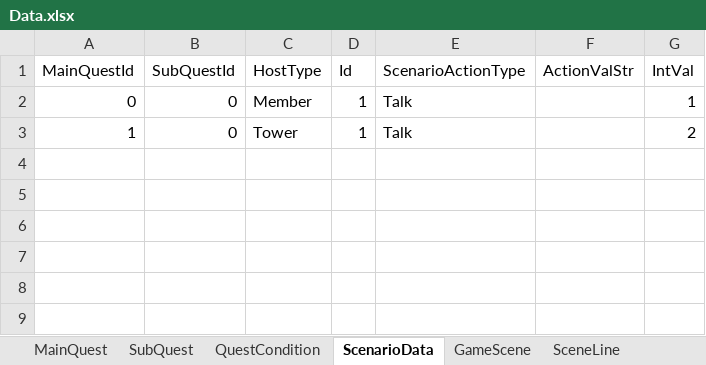
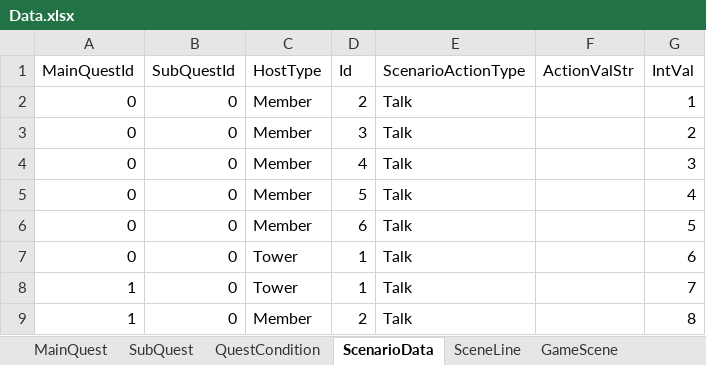
Before and after one commit to sinwoovj/Gather_Together, an Excel workbook: Assets/Excel/Data.xlsx, sheet ScenarioData, drawn as a sheet; values as stored, in another font and other column widths than the file's, no borders; addresses are those after the commit; the diff names each change by its address in the sheet, - before the commit and + after, or states it on an @@ line.

```diff
--- a/Assets/Excel/Data.xlsx (sheet ScenarioData)
+++ b/Assets/Excel/Data.xlsx (sheet ScenarioData)
@@ sheet tab order changed: MainQuest | SubQuest | QuestCondition | ScenarioData | SceneLine | GameScene @@
-D2 (Id): 1
+D2 (Id): 2
+row 3: 0 | 0 | Member | 3 | Talk |  | 2
+row 4: 0 | 0 | Member | 4 | Talk |  | 3
+row 5: 0 | 0 | Member | 5 | Talk |  | 4
+row 6: 0 | 0 | Member | 6 | Talk |  | 5
+row 7: 0 | 0 | Tower | 1 | Talk |  | 6
-G8 (IntVal): 2
+G8 (IntVal): 7
+row 9: 1 | 0 | Member | 2 | Talk |  | 8
```
Also changed, not shown: sheet SceneLine, sheet SceneSelection, sheet HostImage, sheet SceneCondition, 43 other files.
